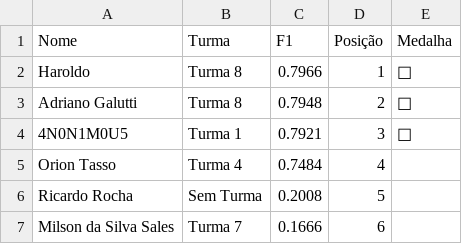
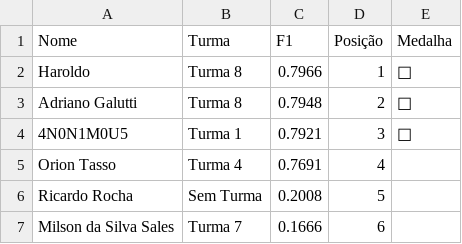
Before and after one commit to gitflai/ranking, a CSV file: 4compMLflairank.csv, drawn as a sheet.

Commit message:
Add files via upload

```diff
--- a/4compMLflairank.csv
+++ b/4compMLflairank.csv
@@ -4,3 +4,3 @@ Adriano Galutti,Turma 8,0.7948,2,🥈
 4N0N1M0U5,Turma 1,0.7921,3,🥉
-Orion Tasso,Turma 4,0.7484,4,
+Orion Tasso,Turma 4,0.7691,4,
 Ricardo Rocha,Sem Turma,0.2008,5,
```
